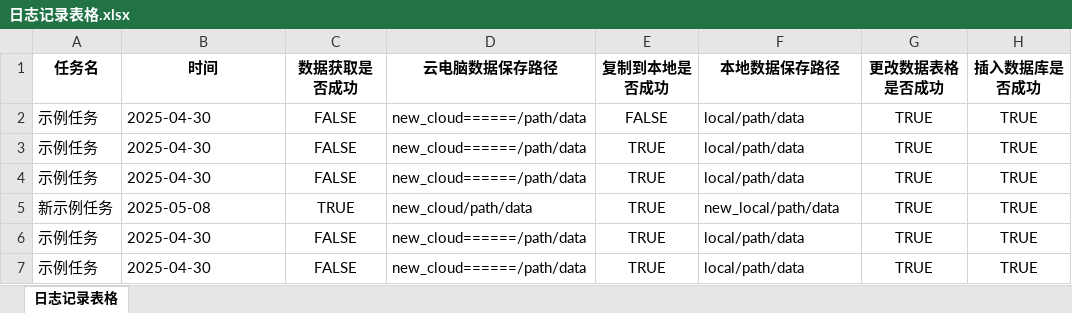
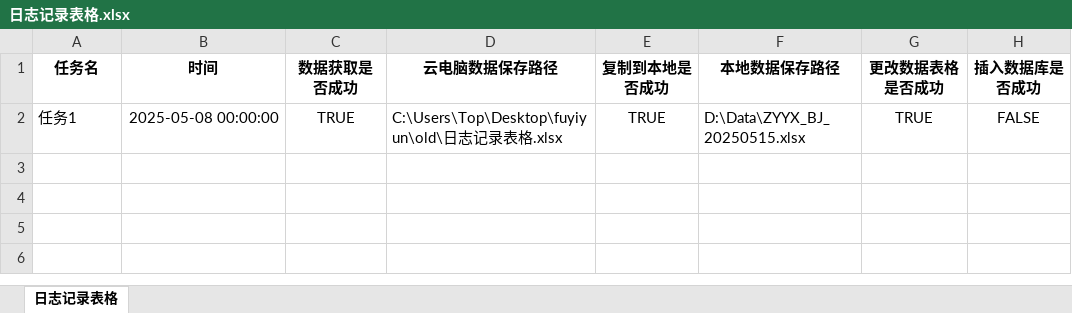
Before and after one commit to Top625/FuYing, an Excel workbook: code/FuYi/FuYiData/日志记录表格.xlsx, sheet 日志记录表格, drawn as a sheet; values as stored, in another font and other column widths than the file's, no borders; removed rows and columns are numbered as before the commit, all else as after; the diff names each change by its address in the sheet, - before the commit and + after, or states it on an @@ line.

```diff
--- a/code/FuYi/FuYiData/日志记录表格.xlsx (sheet 日志记录表格)
+++ b/code/FuYi/FuYiData/日志记录表格.xlsx (sheet 日志记录表格)
-row 2: 示例任务 | 2025-04-30 | FALSE | new_cloud======/path/data | FALSE | local/path/data | TRUE | TRUE
-row 3: 示例任务 | 2025-04-30 | FALSE | new_cloud======/path/data | TRUE | local/path/data | TRUE | TRUE
-row 4: 示例任务 | 2025-04-30 | FALSE | new_cloud======/path/data | TRUE | local/path/data | TRUE | TRUE
-row 5: 新示例任务 | 2025-05-08 | TRUE | new_cloud/path/data | TRUE | new_local/path/data | TRUE | TRUE
-row 6: 示例任务 | 2025-04-30 | FALSE | new_cloud======/path/data | TRUE | local/path/data | TRUE | TRUE
-row 7: 示例任务 | 2025-04-30 | FALSE | new_cloud======/path/data | TRUE | local/path/data | TRUE | TRUE
+row 2: 任务1 | 2025-05-08 00:00:00 | TRUE | C:\Users\Top\Desktop\fuyiyun\old\日志记录表格.xlsx | TRUE | D:\Data\ZYYX_BJ_20250515.xlsx | TRUE | FALSE
```
Also changed, not shown: 19 other files.
